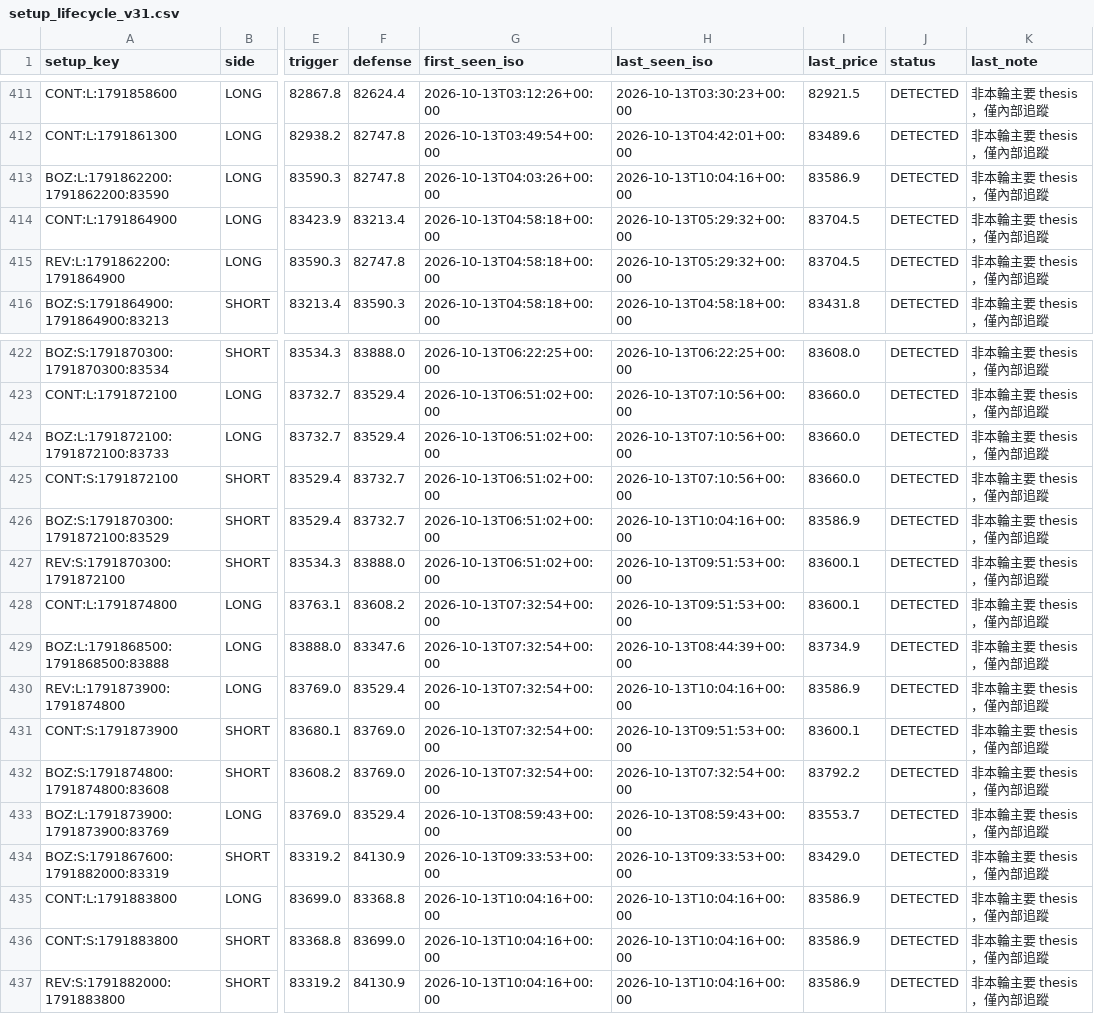
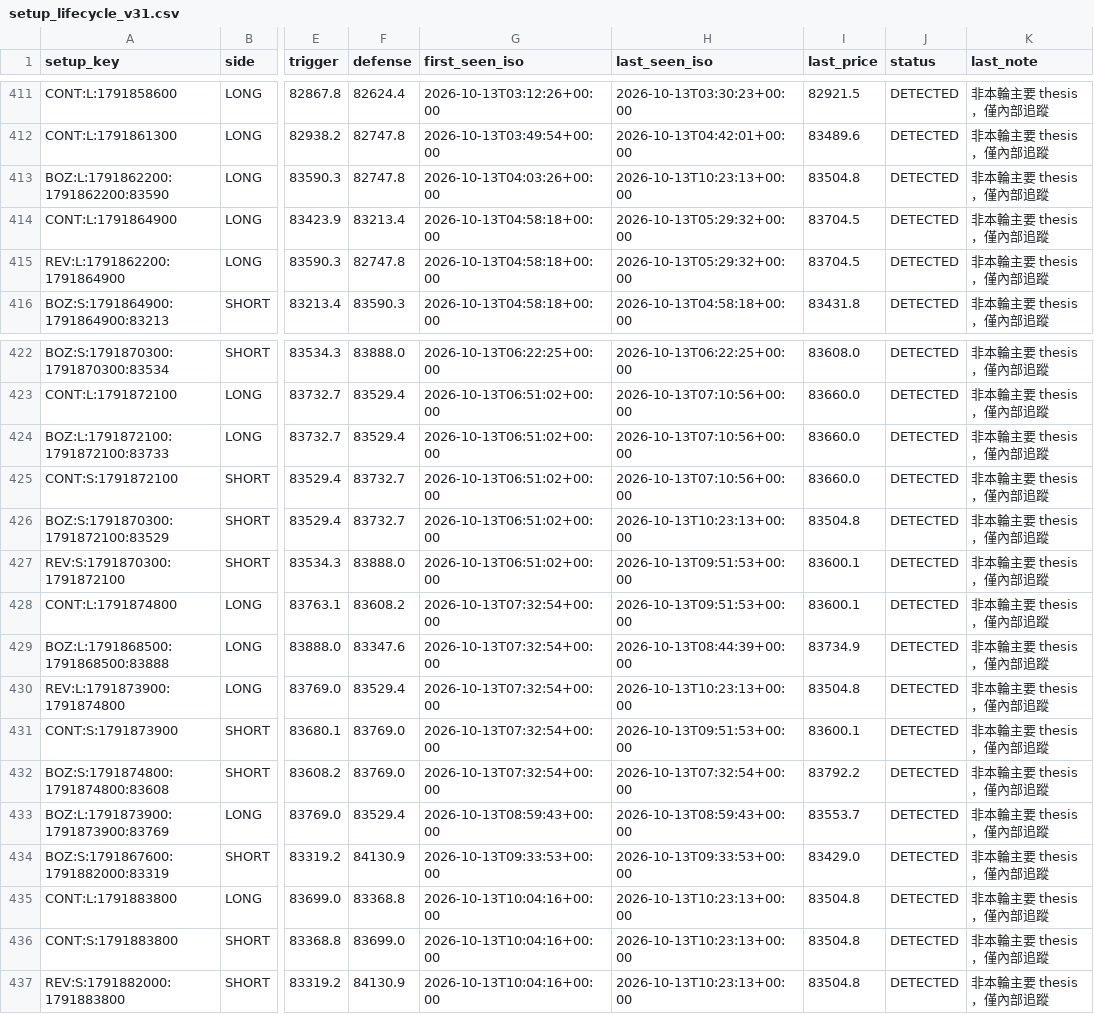
Before and after one commit to 126liangting-sketch/crypto-market-radar, a CSV file: setup_lifecycle_v31.csv, drawn as a sheet; only a part is shown, gaps mark what is left out; the diff names each change by its address in the sheet, - before the commit and + after, or states it on an @@ line.

```diff
--- a/setup_lifecycle_v31.csv
+++ b/setup_lifecycle_v31.csv
-H413 (last_seen_iso): 2026-10-13T10:04:16+00:00
+H413 (last_seen_iso): 2026-10-13T10:23:13+00:00
-I413 (last_price): 83586.9
+I413 (last_price): 83504.8
-H426 (last_seen_iso): 2026-10-13T10:04:16+00:00
+H426 (last_seen_iso): 2026-10-13T10:23:13+00:00
-I426 (last_price): 83586.9
+I426 (last_price): 83504.8
-H430 (last_seen_iso): 2026-10-13T10:04:16+00:00
+H430 (last_seen_iso): 2026-10-13T10:23:13+00:00
-I430 (last_price): 83586.9
+I430 (last_price): 83504.8
-H435:H437 (last_seen_iso): 2026-10-13T10:04:16+00:00
+H435:H437 (last_seen_iso): 2026-10-13T10:23:13+00:00
-I435:I437 (last_price): 83586.9
+I435:I437 (last_price): 83504.8
```
Also changed, not shown: 2 other files.
